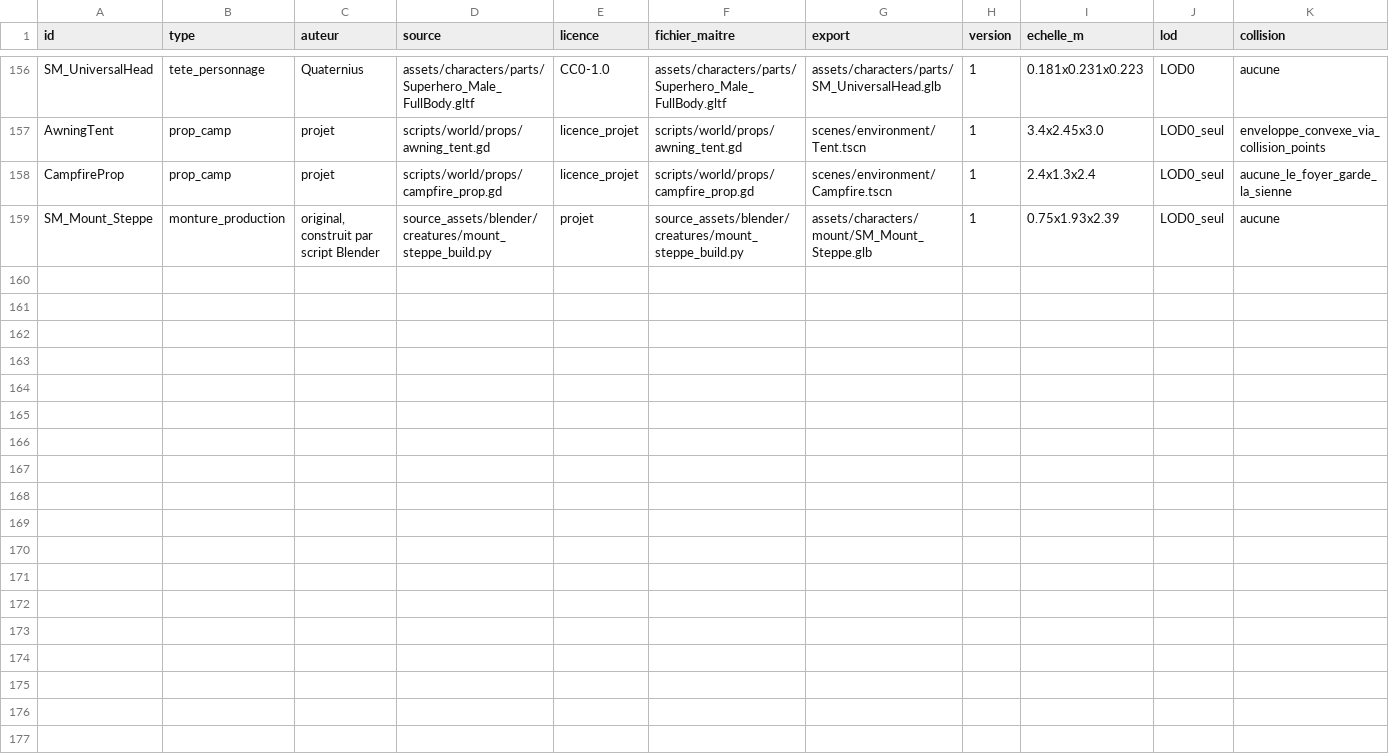
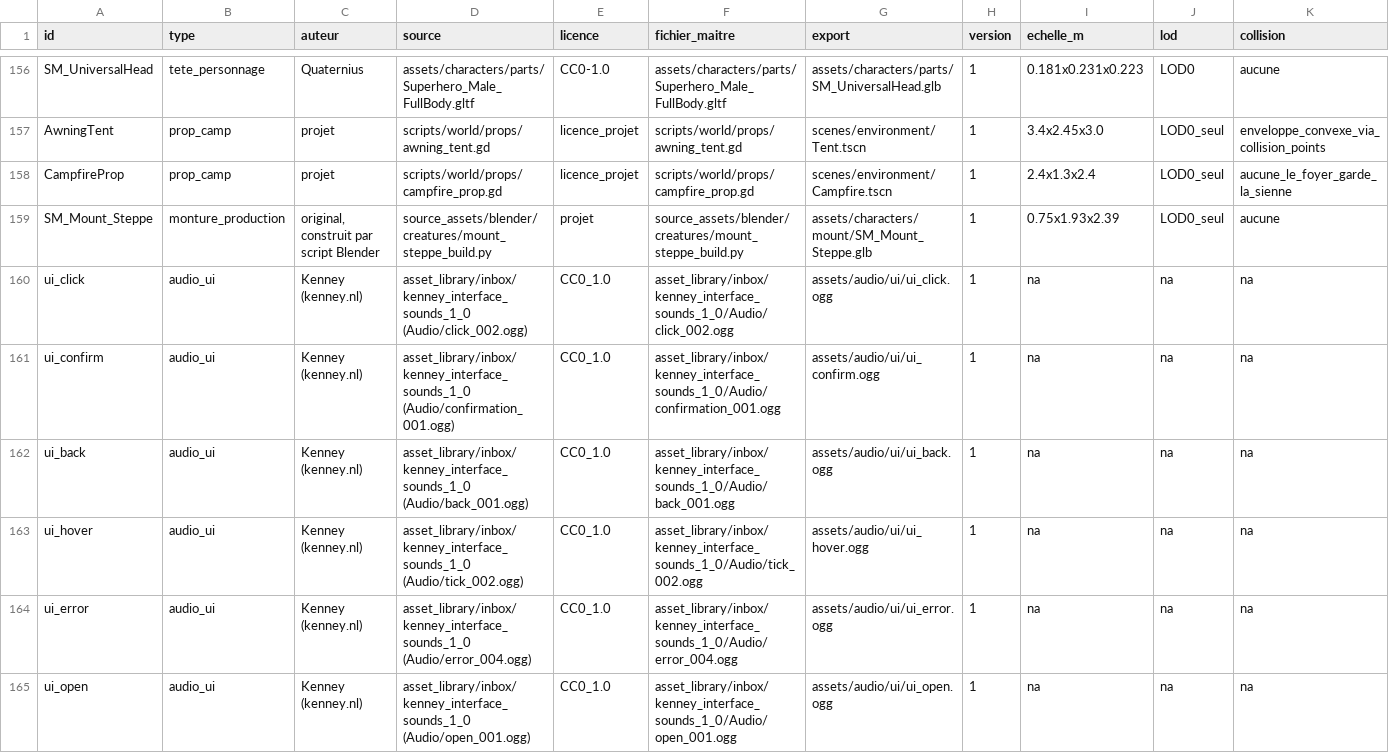
Before and after one commit to istbanbanier/Zelda, a CSV file: docs/assets/ASSET_MANIFEST.csv, drawn as a sheet; only a part is shown, gaps mark what is left out; rows hold the shown columns only; the diff names each change by its address in the sheet, - before the commit and + after, or states it on an @@ line.

```diff
--- a/docs/assets/ASSET_MANIFEST.csv
+++ b/docs/assets/ASSET_MANIFEST.csv
+row 160: ui_click | audio_ui | Kenney (kenney.nl) | asset_library/inbox/kenney_interface_sounds_1_0 (Audio/click_002.ogg) | CC0_1.0 | asset_library/inbox/kenney_interface_sounds_1_0/Audio/click_002.ogg | assets/audio/ui/ui_click.ogg | 1 | na | na | na
+row 161: ui_confirm | audio_ui | Kenney (kenney.nl) | asset_library/inbox/kenney_interface_sounds_1_0 (Audio/confirmation_001.ogg) | CC0_1.0 | asset_library/inbox/kenney_interface_sounds_1_0/Audio/confirmation_001.ogg | assets/audio/ui/ui_confirm.ogg | 1 | na | na | na
+row 162: ui_back | audio_ui | Kenney (kenney.nl) | asset_library/inbox/kenney_interface_sounds_1_0 (Audio/back_001.ogg) | CC0_1.0 | asset_library/inbox/kenney_interface_sounds_1_0/Audio/back_001.ogg | assets/audio/ui/ui_back.ogg | 1 | na | na | na
+row 163: ui_hover | audio_ui | Kenney (kenney.nl) | asset_library/inbox/kenney_interface_sounds_1_0 (Audio/tick_002.ogg) | CC0_1.0 | asset_library/inbox/kenney_interface_sounds_1_0/Audio/tick_002.ogg | assets/audio/ui/ui_hover.ogg | 1 | na | na | na
+row 164: ui_error | audio_ui | Kenney (kenney.nl) | asset_library/inbox/kenney_interface_sounds_1_0 (Audio/error_004.ogg) | CC0_1.0 | asset_library/inbox/kenney_interface_sounds_1_0/Audio/error_004.ogg | assets/audio/ui/ui_error.ogg | 1 | na | na | na
+row 165: ui_open | audio_ui | Kenney (kenney.nl) | asset_library/inbox/kenney_interface_sounds_1_0 (Audio/open_001.ogg) | CC0_1.0 | asset_library/inbox/kenney_interface_sounds_1_0/Audio/open_001.ogg | assets/audio/ui/ui_open.ogg | 1 | na | na | na
```
Also changed, not shown: 21 other files.
